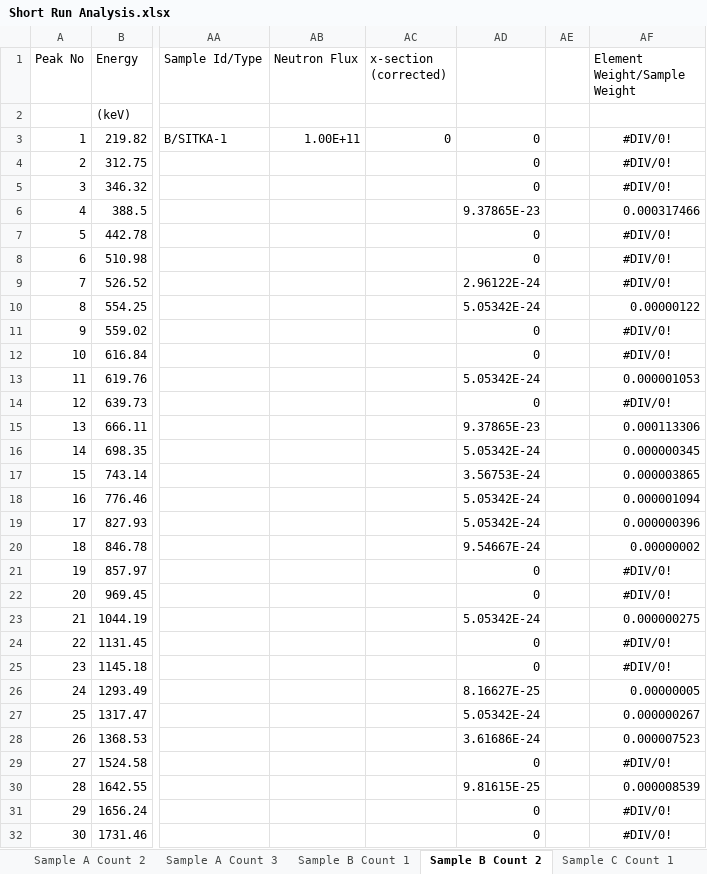
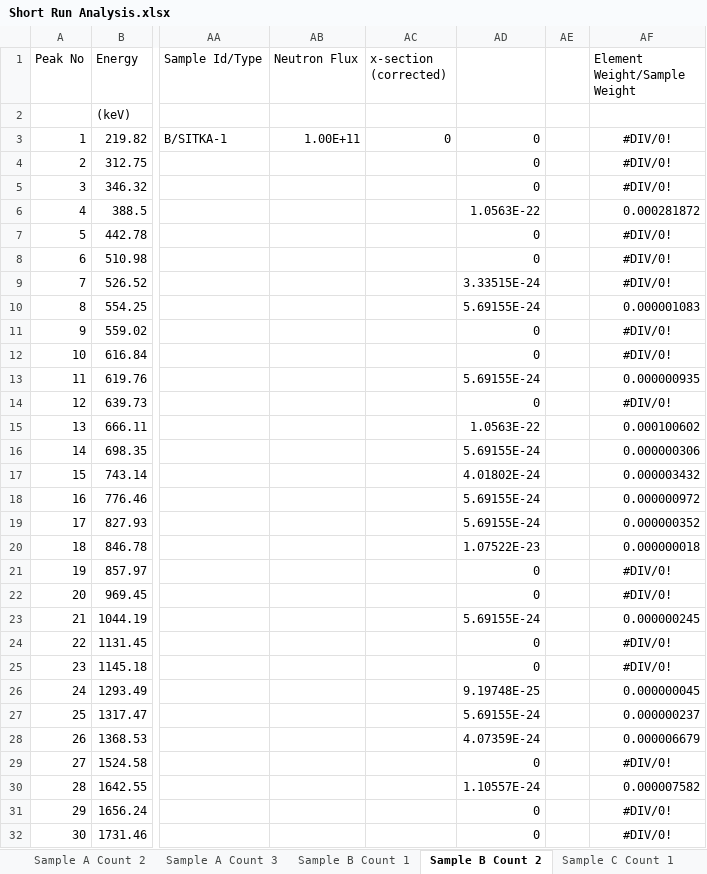
Before and after one commit to shreyshrey616/NE170, an Excel workbook: Short Run Analysis.xlsx, sheet Sample B Count 2, drawn as a sheet; only a part is shown, gaps mark what is left out; values as stored, in another font and other column widths than the file's, no borders; the diff covers the shown part only; the diff names each change by its address in the sheet, - before the commit and + after, or states it on an @@ line.

```diff
--- a/Short Run Analysis.xlsx (sheet Sample B Count 2)
+++ b/Short Run Analysis.xlsx (sheet Sample B Count 2)
-AD6: 9.37865E-23
+AD6: 1.0563E-22
-AF6 (Element Weight/Sample Weight): 0.000317466
+AF6 (Element Weight/Sample Weight): 0.000281872
-AD9: 2.96122E-24
+AD9: 3.33515E-24
-AD10: 5.05342E-24
+AD10: 5.69155E-24
-AF10 (Element Weight/Sample Weight): 0.00000122
+AF10 (Element Weight/Sample Weight): 0.000001083
-AD13: 5.05342E-24
+AD13: 5.69155E-24
-AF13 (Element Weight/Sample Weight): 0.000001053
+AF13 (Element Weight/Sample Weight): 0.000000935
-AD15: 9.37865E-23
+AD15: 1.0563E-22
-AF15 (Element Weight/Sample Weight): 0.000113306
+AF15 (Element Weight/Sample Weight): 0.000100602
-AD16: 5.05342E-24
+AD16: 5.69155E-24
-AF16 (Element Weight/Sample Weight): 0.000000345
+AF16 (Element Weight/Sample Weight): 0.000000306
-AD17: 3.56753E-24
+AD17: 4.01802E-24
-AF17 (Element Weight/Sample Weight): 0.000003865
+AF17 (Element Weight/Sample Weight): 0.000003432
-AD18:AD19: 5.05342E-24
+AD18:AD19: 5.69155E-24
-AF18 (Element Weight/Sample Weight): 0.000001094
+AF18 (Element Weight/Sample Weight): 0.000000972
-AF19 (Element Weight/Sample Weight): 0.000000396
+AF19 (Element Weight/Sample Weight): 0.000000352
-AD20: 9.54667E-24
+AD20: 1.07522E-23
-AF20 (Element Weight/Sample Weight): 0.00000002
+AF20 (Element Weight/Sample Weight): 0.000000018
-AD23: 5.05342E-24
+AD23: 5.69155E-24
-AF23 (Element Weight/Sample Weight): 0.000000275
+AF23 (Element Weight/Sample Weight): 0.000000245
-AD26: 8.16627E-25
+AD26: 9.19748E-25
-AF26 (Element Weight/Sample Weight): 0.00000005
+AF26 (Element Weight/Sample Weight): 0.000000045
-AD27: 5.05342E-24
+AD27: 5.69155E-24
-AF27 (Element Weight/Sample Weight): 0.000000267
+AF27 (Element Weight/Sample Weight): 0.000000237
-AD28: 3.61686E-24
+AD28: 4.07359E-24
-AF28 (Element Weight/Sample Weight): 0.000007523
+AF28 (Element Weight/Sample Weight): 0.000006679
-AD30: 9.81615E-25
+AD30: 1.10557E-24
-AF30 (Element Weight/Sample Weight): 0.000008539
+AF30 (Element Weight/Sample Weight): 0.000007582
```
Also changed, not shown: 4 edited cells elsewhere in this sheet, sheet Sample D Count 2, sheet Sample D Count 1, sheet Sample C Count 2, sheet Sample B Count 1, sheet Sample A Count 2, sheet Sample A Count 1, formulas that keep their value, 10 other files.
